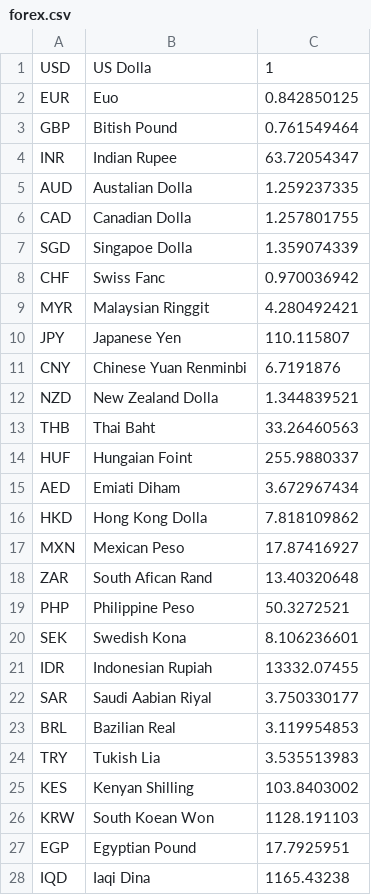
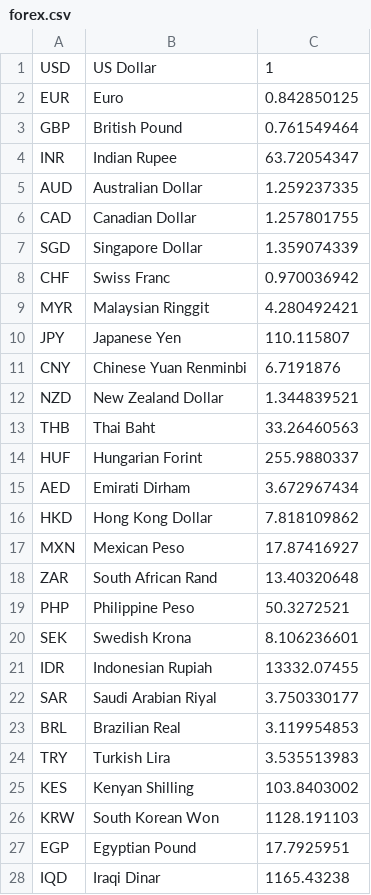
Before and after one commit to jcrogel/ucla_2017_java, a CSV file: Data/forex.csv, drawn as a sheet; only a part is shown; the diff covers the shown part only.

Commit message:
Fixed removing or r's

```diff
--- a/Data/forex.csv
+++ b/Data/forex.csv
@@ -1,9 +1,9 @@
-USD,US Dolla,1
-EUR,Euo,0.842850125
-GBP,Bitish Pound,0.761549464
+USD,US Dollar,1
+EUR,Euro,0.842850125
+GBP,British Pound,0.761549464
 INR,Indian Rupee,63.72054347
-AUD,Austalian Dolla,1.259237335
-CAD,Canadian Dolla,1.257801755
-SGD,Singapoe Dolla,1.359074339
-CHF,Swiss Fanc,0.970036942
+AUD,Australian Dollar,1.259237335
+CAD,Canadian Dollar,1.257801755
+SGD,Singapore Dollar,1.359074339
+CHF,Swiss Franc,0.970036942
 MYR,Malaysian Ringgit,4.280492421
@@ -11,18 +11,18 @@ JPY,Japanese Yen,110.115807
 CNY,Chinese Yuan Renminbi,6.7191876
-NZD,New Zealand Dolla,1.344839521
+NZD,New Zealand Dollar,1.344839521
 THB,Thai Baht,33.26460563
-HUF,Hungaian Foint,255.9880337
-AED,Emiati Diham,3.672967434
-HKD,Hong Kong Dolla,7.818109862
+HUF,Hungarian Forint,255.9880337
+AED,Emirati Dirham,3.672967434
+HKD,Hong Kong Dollar,7.818109862
 MXN,Mexican Peso,17.87416927
-ZAR,South Afican Rand,13.40320648
+ZAR,South African Rand,13.40320648
 PHP,Philippine Peso,50.3272521
-SEK,Swedish Kona,8.106236601
+SEK,Swedish Krona,8.106236601
 IDR,Indonesian Rupiah,13332.07455
-SAR,Saudi Aabian Riyal,3.750330177
-BRL,Bazilian Real,3.119954853
-TRY,Tukish Lia,3.535513983
+SAR,Saudi Arabian Riyal,3.750330177
+BRL,Brazilian Real,3.119954853
+TRY,Turkish Lira,3.535513983
 KES,Kenyan Shilling,103.8403002
-KRW,South Koean Won,1128.191103
+KRW,South Korean Won,1128.191103
 EGP,Egyptian Pound,17.7925951
-IQD,Iaqi Dina,1165.43238
+IQD,Iraqi Dinar,1165.43238
```
Also changed, not shown: 86 edited cells elsewhere in this file.
